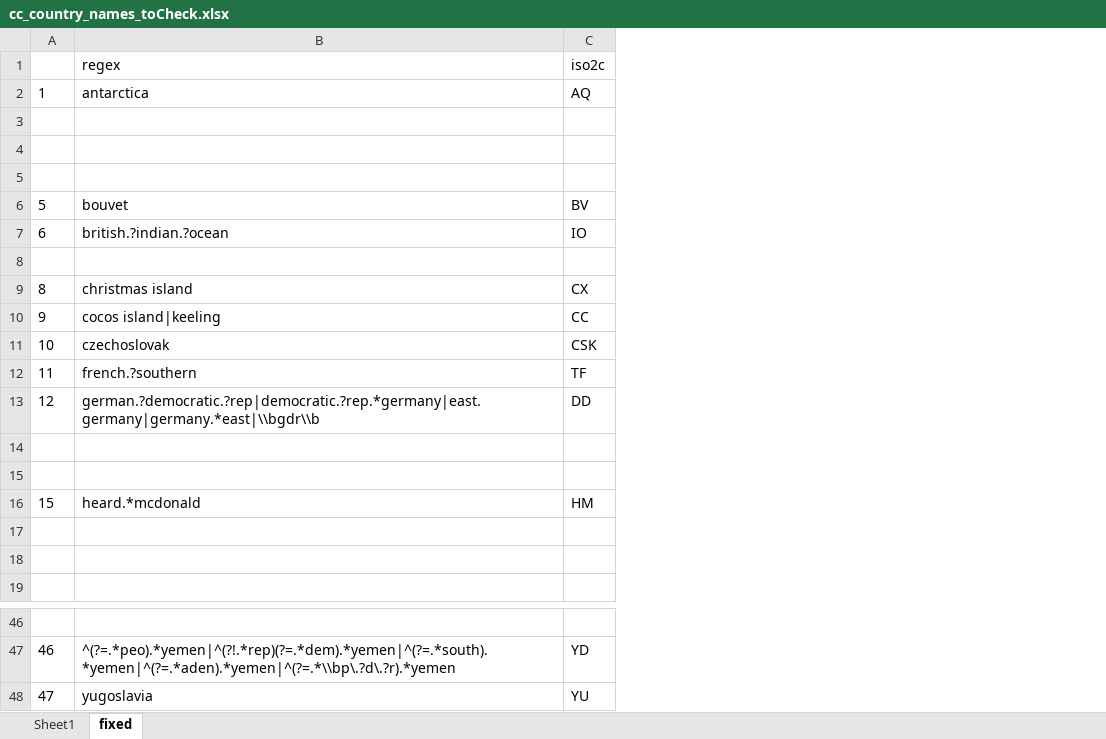
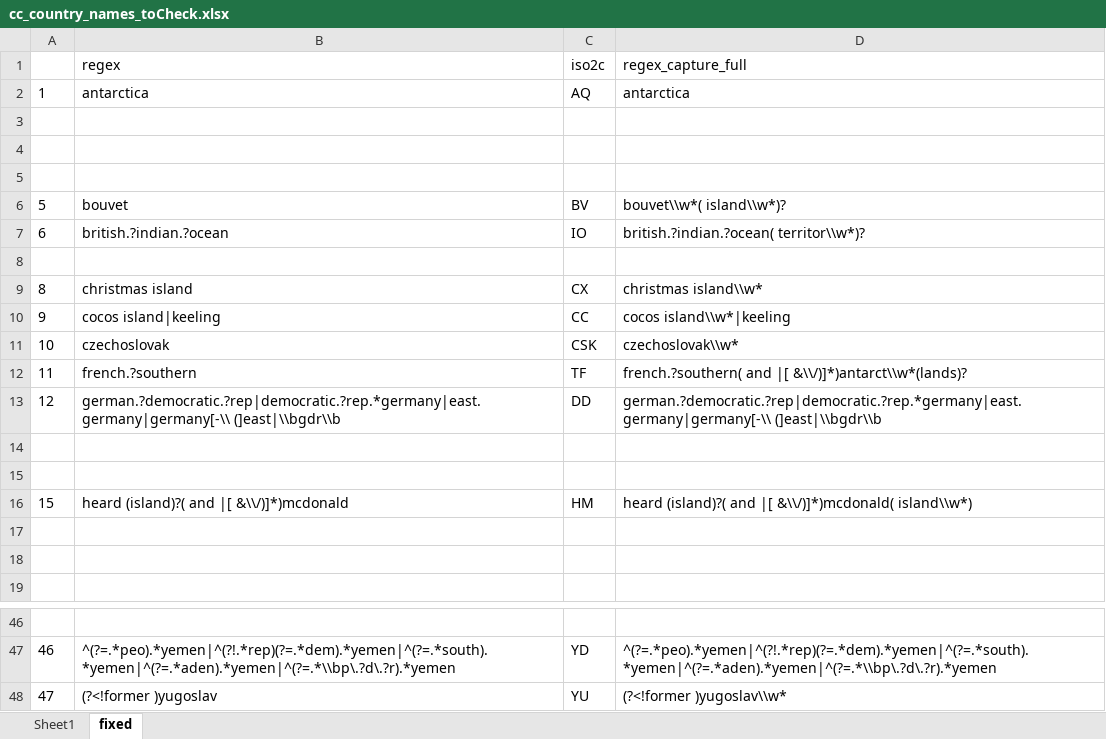
Before and after one commit to milanschroeder/TRIAS-GP, an Excel workbook: data/cc_country_names_toCheck.xlsx, sheet fixed, drawn as a sheet; only a part is shown, gaps mark what is left out; values as stored, in another font and other column widths than the file's, no borders; the diff names each change by its address in the sheet, - before the commit and + after, or states it on an @@ line.

```diff
--- a/data/cc_country_names_toCheck.xlsx (sheet fixed)
+++ b/data/cc_country_names_toCheck.xlsx (sheet fixed)
+column D, rows 1-16: regex_capture_full | antarctica |  |  |  | bouvet\\w*( island\\w*)? | british.?indian.?ocean( territor\\w*)? |  | christmas island\\w* | cocos island\\w*|keeling | czechoslovak\\w* | french.?southern( and |[ &\\/)]*)antarct\\w*(lands)? | german.?democratic.?rep|democratic.?rep.*germany|east.germany|germany[-\\ (]east|\\bgdr\\b |  |  | heard (island)?( and |[ &\\/)]*)mcdonald( island\\w*); rows 47-48: ^(?=.*peo).*yemen|^(?!.*rep)(?=.*dem).*yemen|^(?=.*south).*yemen|^(?=.*aden).*yemen|^(?=.*\\bp\.?d\.?r).*yemen | (?<!former )yugoslav\\w*
-B13: german.?democratic.?rep|democratic.?rep.*germany|east.germany|germany.*east|\\bgdr\\b
+B13: german.?democratic.?rep|democratic.?rep.*germany|east.germany|germany[-\\ (]east|\\bgdr\\b
-B16: heard.*mcdonald
+B16: heard (island)?( and |[ &\\/)]*)mcdonald
-B48: yugoslavia
+B48: (?<!former )yugoslav
```
Also changed, not shown: data/country_names_toCheck.xlsx, 25 other files.
